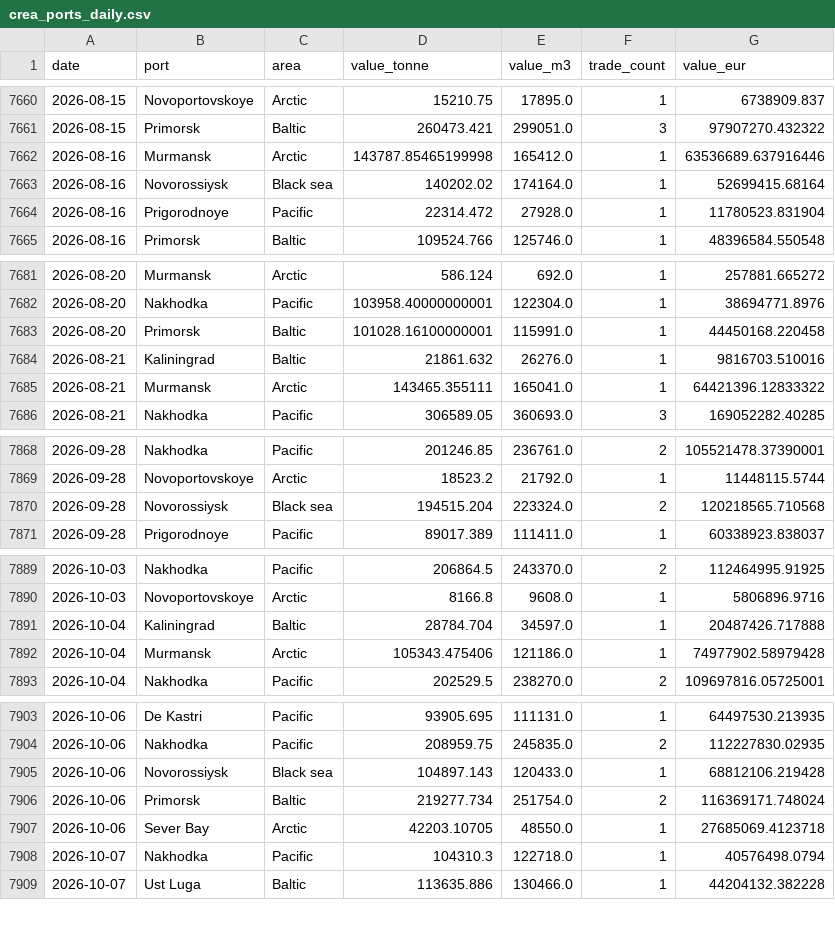
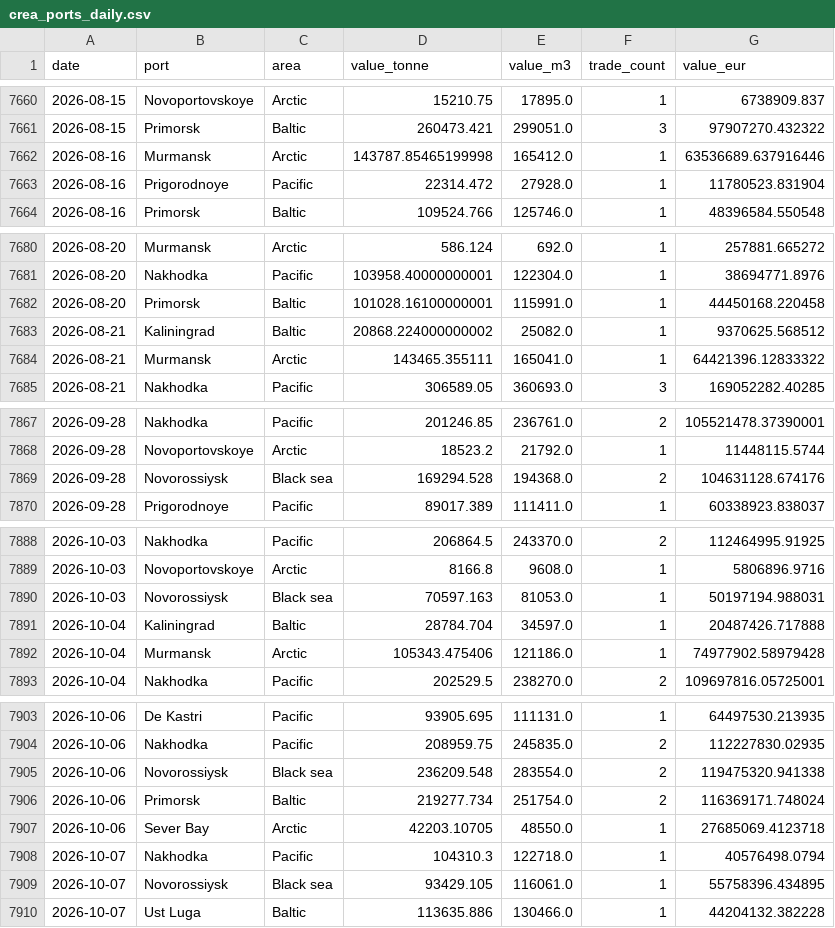
Before and after one commit to lorenzo-pasteris/Analisi-Russia-Ucraina, a CSV file: data/crea_ports_daily.csv, drawn as a sheet; only a part is shown, gaps mark what is left out.

```diff
--- a/data/crea_ports_daily.csv
+++ b/data/crea_ports_daily.csv
@@ -7662,3 +7662,2 @@ date,port,area,value_tonne,value_m3,trade_count,value_eur
 2026-08-16,Murmansk,Arctic,143787.85465199998,165412.0,1,63536689.637916446
-2026-08-16,Novorossiysk,Black sea,140202.02,174164.0,1,52699415.68164
 2026-08-16,Prigorodnoye,Pacific,22314.472,27928.0,1,11780523.831904
@@ -7683,3 +7682,3 @@ date,port,area,value_tonne,value_m3,trade_count,value_eur
 2026-08-20,Primorsk,Baltic,101028.16100000001,115991.0,1,44450168.220458
-2026-08-21,Kaliningrad,Baltic,21861.632,26276.0,1,9816703.510016
+2026-08-21,Kaliningrad,Baltic,20868.224000000002,25082.0,1,9370625.568512
 2026-08-21,Murmansk,Arctic,143465.355111,165041.0,1,64421396.12833322
@@ -7869,3 +7868,3 @@ date,port,area,value_tonne,value_m3,trade_count,value_eur
 2026-09-28,Novoportovskoye,Arctic,18523.2,21792.0,1,11448115.5744
-2026-09-28,Novorossiysk,Black sea,194515.204,223324.0,2,120218565.710568
+2026-09-28,Novorossiysk,Black sea,169294.528,194368.0,2,104631128.674176
 2026-09-28,Prigorodnoye,Pacific,89017.389,111411.0,1,60338923.838037
@@ -7890,2 +7889,3 @@ date,port,area,value_tonne,value_m3,trade_count,value_eur
 2026-10-03,Novoportovskoye,Arctic,8166.8,9608.0,1,5806896.9716
+2026-10-03,Novorossiysk,Black sea,70597.163,81053.0,1,50197194.988031
 2026-10-04,Kaliningrad,Baltic,28784.704,34597.0,1,20487426.717888
@@ -7904,3 +7904,3 @@ date,port,area,value_tonne,value_m3,trade_count,value_eur
 2026-10-06,Nakhodka,Pacific,208959.75,245835.0,2,112227830.02935
-2026-10-06,Novorossiysk,Black sea,104897.143,120433.0,1,68812106.219428
+2026-10-06,Novorossiysk,Black sea,236209.548,283554.0,2,119475320.941338
 2026-10-06,Primorsk,Baltic,219277.734,251754.0,2,116369171.748024
@@ -7908,2 +7908,3 @@ date,port,area,value_tonne,value_m3,trade_count,value_eur
 2026-10-07,Nakhodka,Pacific,104310.3,122718.0,1,40576498.0794
+2026-10-07,Novorossiysk,Black sea,93429.105,116061.0,1,55758396.434895
 2026-10-07,Ust Luga,Baltic,113635.886,130466.0,1,44204132.382228
```
Also changed, not shown: data/crea_counter.csv.
